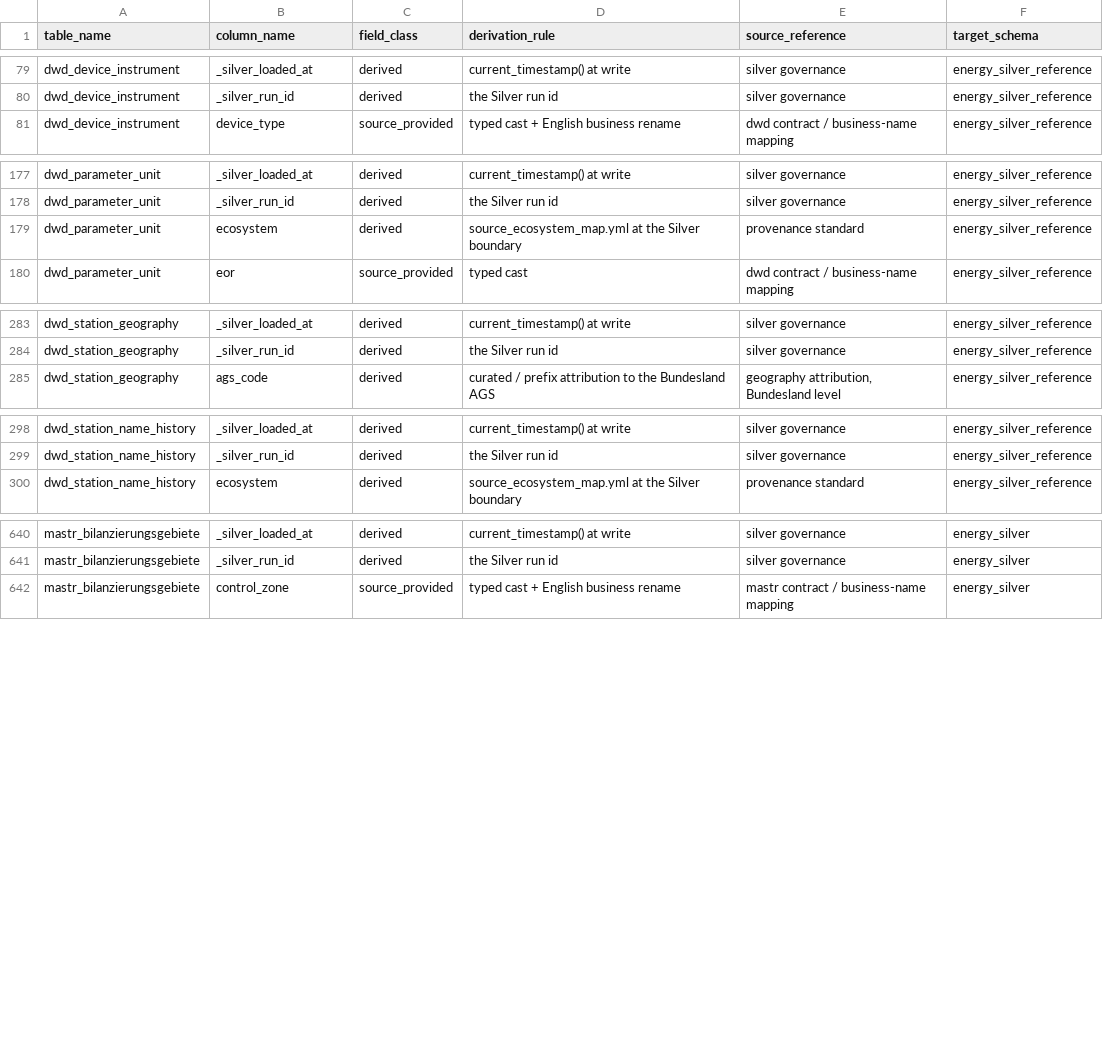
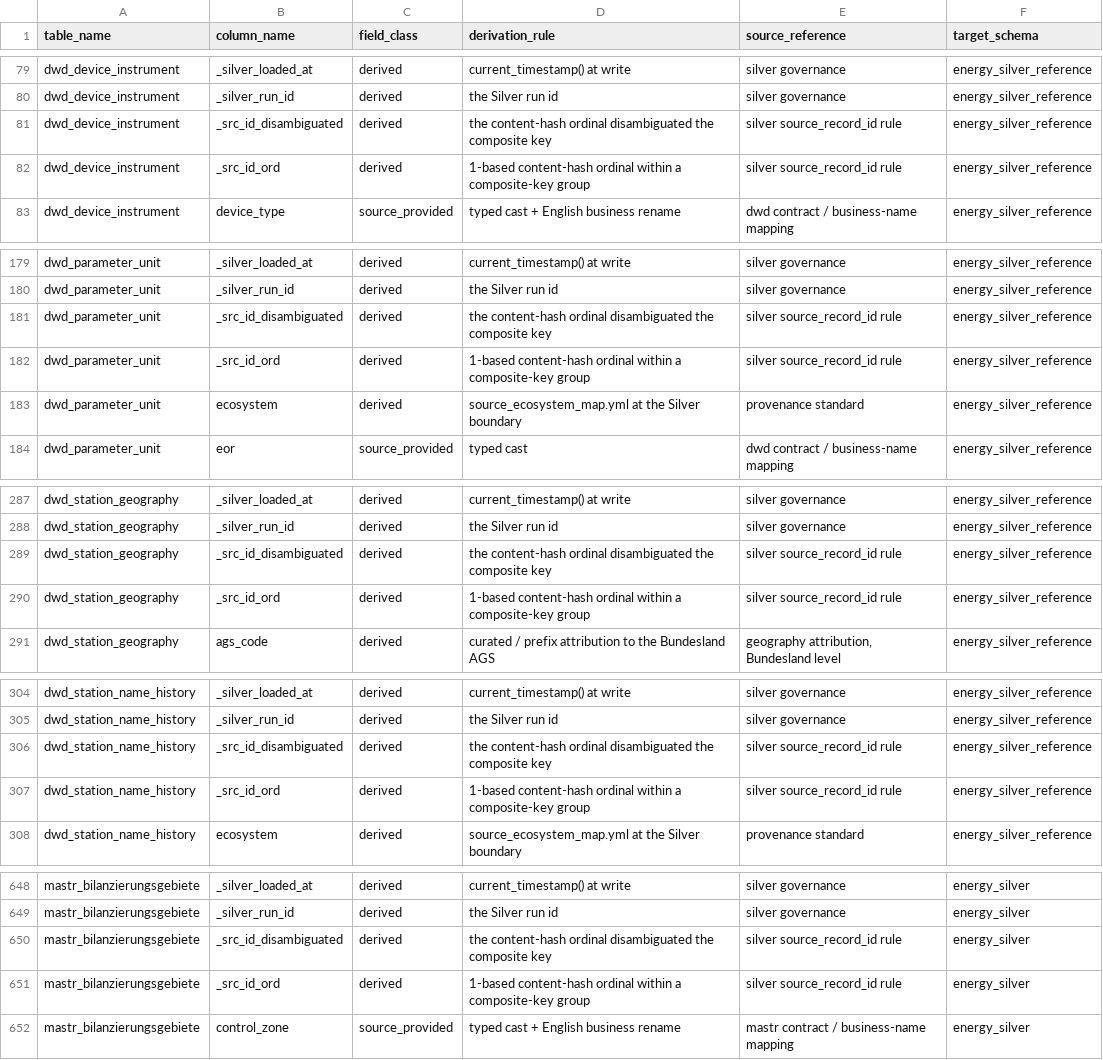
Before and after one commit to shariq02/Energy_Commerce_Retail_Media_Platform, a CSV file: src/schemas/field_classes/energy_silver_field_classes.csv, drawn as a sheet; only a part is shown, gaps mark what is left out.

Commit message:
field class updated

```diff
--- a/src/schemas/field_classes/energy_silver_field_classes.csv
+++ b/src/schemas/field_classes/energy_silver_field_classes.csv
@@ -80,2 +80,4 @@ dwd_device_instrument,_silver_loaded_at,derived,current_timestamp() at write,sil
 dwd_device_instrument,_silver_run_id,derived,the Silver run id,silver governance,energy_silver_reference
+dwd_device_instrument,_src_id_disambiguated,derived,the content-hash ordinal disambiguated the composite key,silver source_record_id rule,energy_silver_reference
+dwd_device_instrument,_src_id_ord,derived,1-based content-hash ordinal within a composite-key group,silver source_record_id rule,energy_silver_reference
 dwd_device_instrument,device_type,source_provided,typed cast + English business rename,dwd contract / business-name mapping,energy_silver_reference
@@ -178,2 +180,4 @@ dwd_parameter_unit,_silver_loaded_at,derived,current_timestamp() at write,silver
 dwd_parameter_unit,_silver_run_id,derived,the Silver run id,silver governance,energy_silver_reference
+dwd_parameter_unit,_src_id_disambiguated,derived,the content-hash ordinal disambiguated the composite key,silver source_record_id rule,energy_silver_reference
+dwd_parameter_unit,_src_id_ord,derived,1-based content-hash ordinal within a composite-key group,silver source_record_id rule,energy_silver_reference
 dwd_parameter_unit,ecosystem,derived,source_ecosystem_map.yml at the Silver boundary,provenance standard,energy_silver_reference
@@ -284,2 +288,4 @@ dwd_station_geography,_silver_loaded_at,derived,current_timestamp() at write,sil
 dwd_station_geography,_silver_run_id,derived,the Silver run id,silver governance,energy_silver_reference
+dwd_station_geography,_src_id_disambiguated,derived,the content-hash ordinal disambiguated the composite key,silver source_record_id rule,energy_silver_reference
+dwd_station_geography,_src_id_ord,derived,1-based content-hash ordinal within a composite-key group,silver source_record_id rule,energy_silver_reference
 dwd_station_geography,ags_code,derived,curated / prefix attribution to the Bundesland AGS,"geography attribution, Bundesland level",energy_silver_reference
@@ -299,2 +305,4 @@ dwd_station_name_history,_silver_loaded_at,derived,current_timestamp() at write,
 dwd_station_name_history,_silver_run_id,derived,the Silver run id,silver governance,energy_silver_reference
+dwd_station_name_history,_src_id_disambiguated,derived,the content-hash ordinal disambiguated the composite key,silver source_record_id rule,energy_silver_reference
+dwd_station_name_history,_src_id_ord,derived,1-based content-hash ordinal within a composite-key group,silver source_record_id rule,energy_silver_reference
 dwd_station_name_history,ecosystem,derived,source_ecosystem_map.yml at the Silver boundary,provenance standard,energy_silver_reference
@@ -641,2 +649,4 @@ mastr_bilanzierungsgebiete,_silver_loaded_at,derived,current_timestamp() at writ
 mastr_bilanzierungsgebiete,_silver_run_id,derived,the Silver run id,silver governance,energy_silver
+mastr_bilanzierungsgebiete,_src_id_disambiguated,derived,the content-hash ordinal disambiguated the composite key,silver source_record_id rule,energy_silver
+mastr_bilanzierungsgebiete,_src_id_ord,derived,1-based content-hash ordinal within a composite-key group,silver source_record_id rule,energy_silver
 mastr_bilanzierungsgebiete,control_zone,source_provided,typed cast + English business rename,mastr contract / business-name mapping,energy_silver
```
Also changed, not shown: 1 other file.
